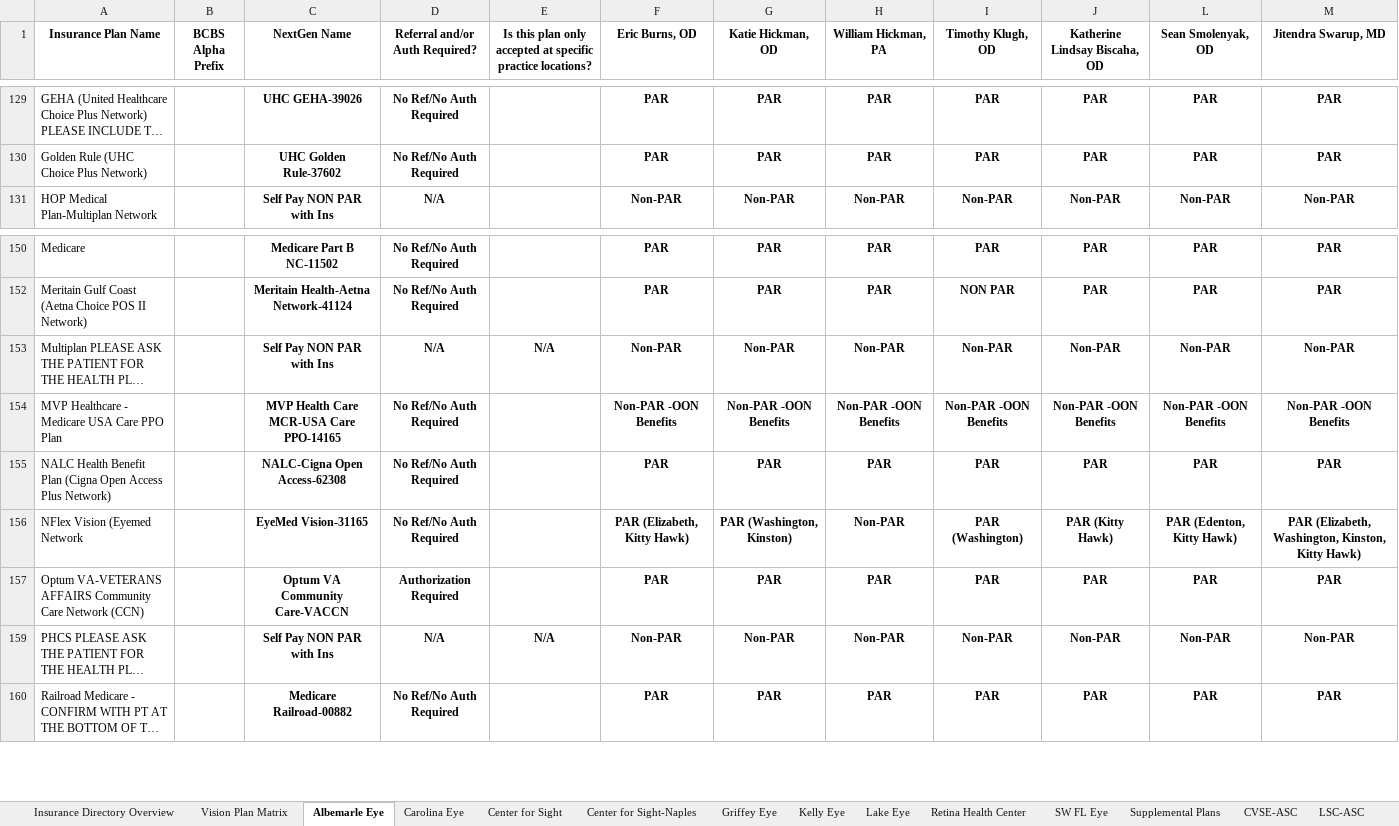
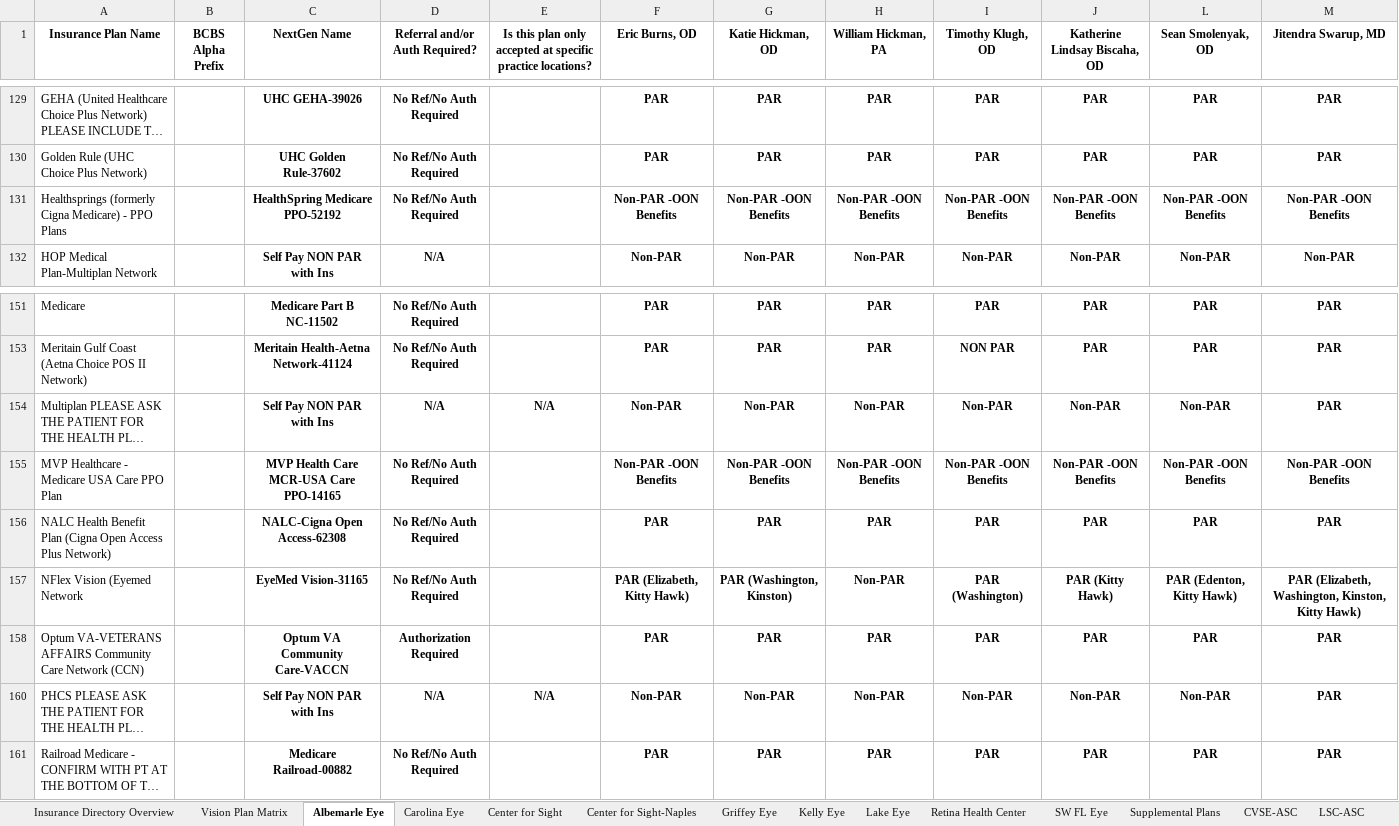
Before and after one commit to wak1616/PAC, an Excel workbook: US Eye Insurance Guide.xlsx, sheet Albemarle Eye, drawn as a sheet; only a part is shown, gaps mark what is left out; long unchanged cells end in …; values as stored, in another font and other column widths than the file's, no borders; conditional formats not drawn; addresses are those after the commit; the diff names each change by its address in the sheet, - before the commit and + after, or states it on an @@ line.

Commit message:
Add files via upload

```diff
--- a/US Eye Insurance Guide.xlsx (sheet Albemarle Eye)
+++ b/US Eye Insurance Guide.xlsx (sheet Albemarle Eye)
+row 131: Healthsprings (formerly Cigna Medicare) - PPO Plans |  | HealthSpring Medicare PPO-52192 | No Ref/No Auth Required |  | Non-PAR -OON Benefits | Non-PAR -OON Benefits | Non-PAR -OON Benefits | Non-PAR -OON Benefits | Non-PAR -OON Benefits | Non-PAR -OON Benefits | Non-PAR -OON Benefits
-M154 (Jitendra Swarup, MD): Non-PAR
+M154 (Jitendra Swarup, MD): PAR
-M160 (Jitendra Swarup, MD): Non-PAR
+M160 (Jitendra Swarup, MD): PAR
```
Also changed, not shown: sheet Griffey Eye, sheet Carolina Eye, sheet CVSE-ASC.
